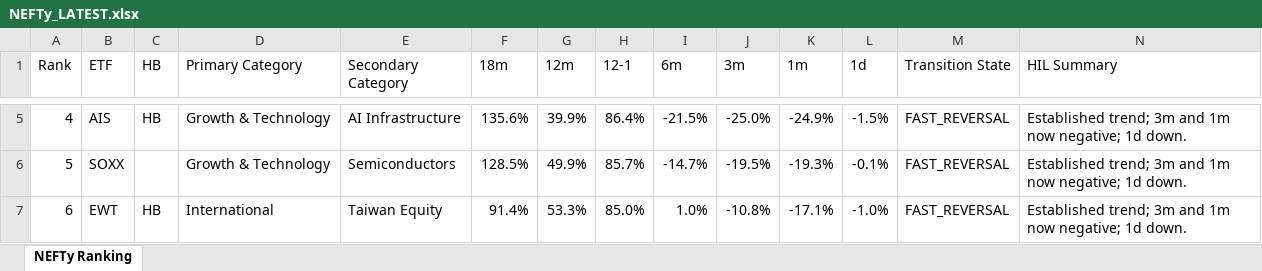
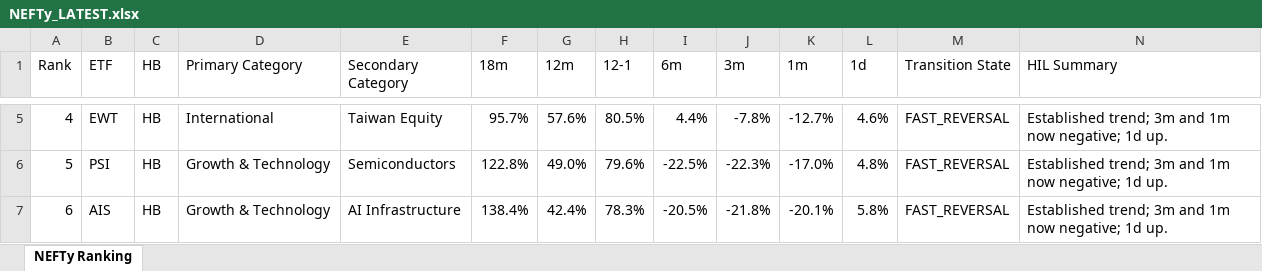
Before and after one commit to DarkMoonv1/NEFTy, an Excel workbook: NEFTy_LATEST.xlsx, sheet NEFTy Ranking, drawn as a sheet; only a part is shown, gaps mark what is left out; values as stored, in another font and other column widths than the file's, no cell formats; the diff covers the shown part only; the diff names each change by its address in the sheet, - before the commit and + after, or states it on an @@ line.

Commit message:
Update NEFTy_LATEST.xlsx

```diff
--- a/NEFTy_LATEST.xlsx (sheet NEFTy Ranking)
+++ b/NEFTy_LATEST.xlsx (sheet NEFTy Ranking)
-B5 (ETF): AIS
+B5 (ETF): EWT
-D5 (Primary Category): Growth & Technology
+D5 (Primary Category): International
-E5 (Secondary Category): AI Infrastructure
+E5 (Secondary Category): Taiwan Equity
-F5 (18m): 135.6%
+F5 (18m): 95.7%
-G5 (12m): 39.9%
+G5 (12m): 57.6%
-H5 (12-1): 86.4%
+H5 (12-1): 80.5%
-I5 (6m): -21.5%
+I5 (6m): 4.4%
-J5 (3m): -25.0%
+J5 (3m): -7.8%
-K5 (1m): -24.9%
+K5 (1m): -12.7%
-L5 (1d): -1.5%
+L5 (1d): 4.6%
-N5:N7 (HIL Summary): …negative; 1d down.
+N5:N7 (HIL Summary): …negative; 1d up.
-B6 (ETF): SOXX
+B6 (ETF): PSI
-C6 (HB): (empty)
+C6 (HB): HB
-F6 (18m): 128.5%
+F6 (18m): 122.8%
-G6 (12m): 49.9%
+G6 (12m): 49.0%
-H6 (12-1): 85.7%
+H6 (12-1): 79.6%
-I6 (6m): -14.7%
+I6 (6m): -22.5%
-J6 (3m): -19.5%
+J6 (3m): -22.3%
-K6 (1m): -19.3%
+K6 (1m): -17.0%
-L6 (1d): -0.1%
+L6 (1d): 4.8%
-B7 (ETF): EWT
+B7 (ETF): AIS
-D7 (Primary Category): International
+D7 (Primary Category): Growth & Technology
-E7 (Secondary Category): Taiwan Equity
+E7 (Secondary Category): AI Infrastructure
-F7 (18m): 91.4%
+F7 (18m): 138.4%
-G7 (12m): 53.3%
+G7 (12m): 42.4%
-H7 (12-1): 85.0%
+H7 (12-1): 78.3%
-I7 (6m): 1.0%
+I7 (6m): -20.5%
-J7 (3m): -10.8%
+J7 (3m): -21.8%
-K7 (1m): -17.1%
+K7 (1m): -20.1%
-L7 (1d): -1.0%
+L7 (1d): 5.8%
```
Also changed, not shown: 1087 edited cells elsewhere in this sheet, cell formats.
